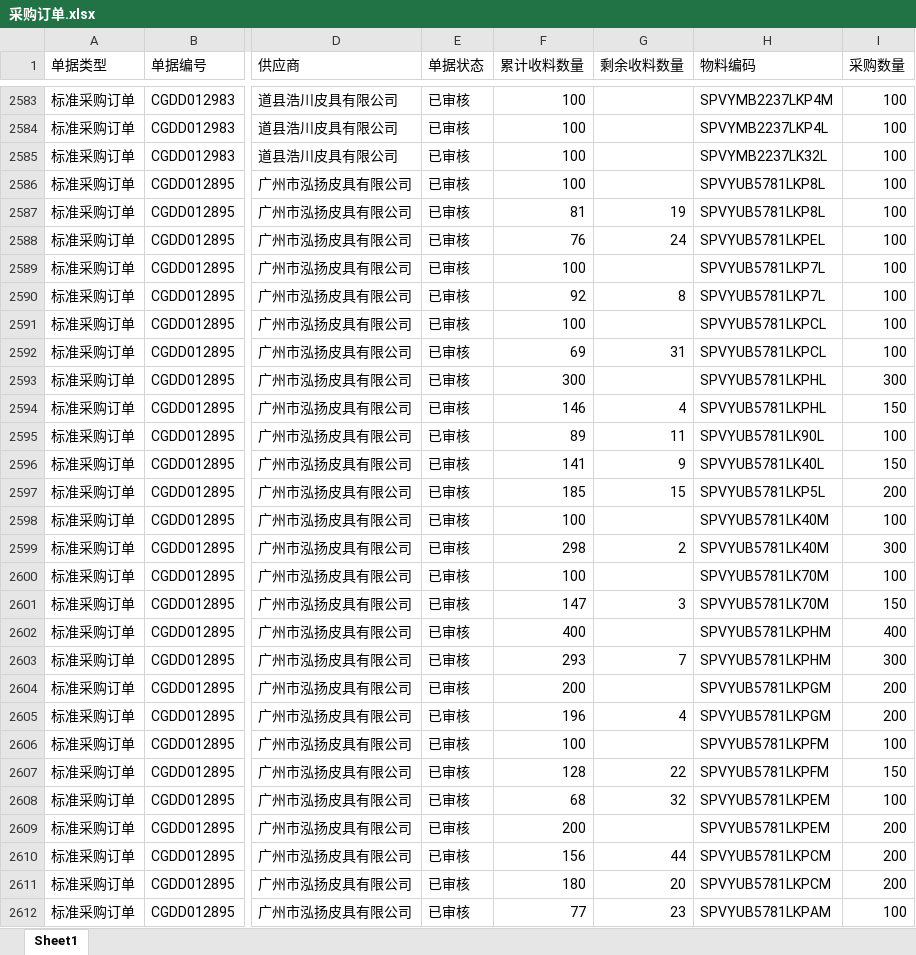
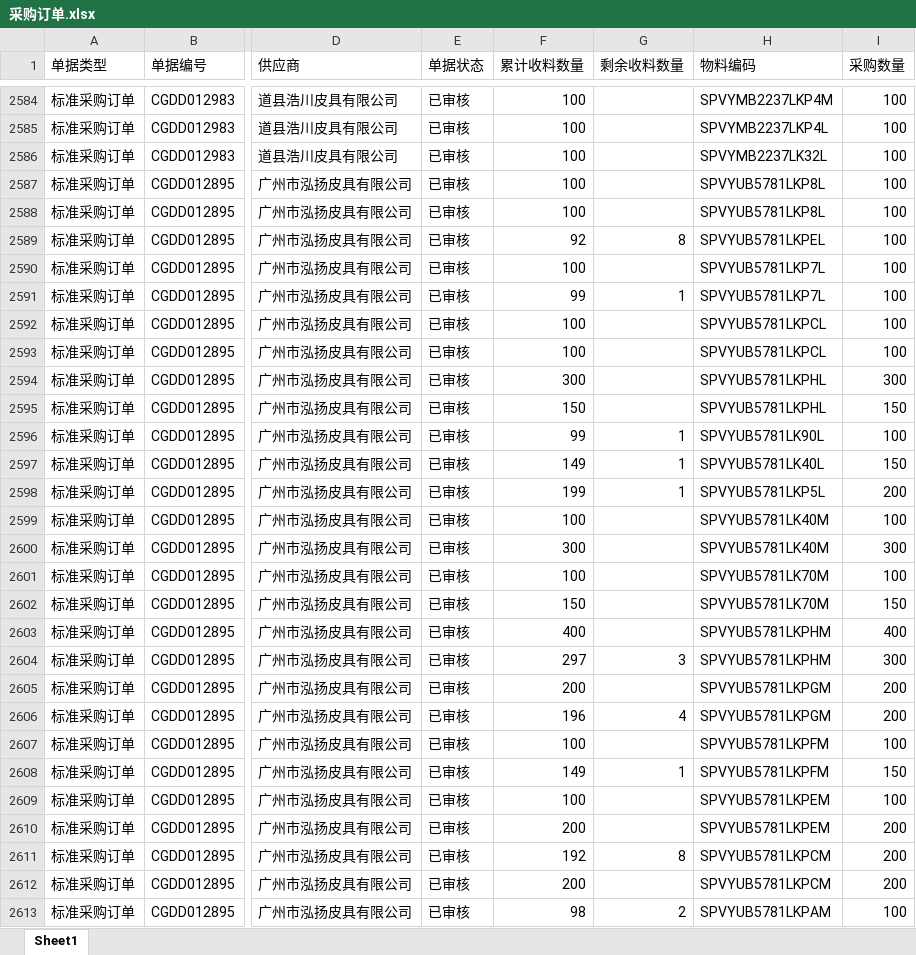
Before and after one commit to yikeqingsongguo/HY.supply-chain-management, an Excel workbook: src/采购订单.xlsx, sheet Sheet1, drawn as a sheet; only a part is shown, gaps mark what is left out; values as stored, in another font and other column widths than the file's, no borders; addresses are those after the commit; the diff covers the shown part only; the diff names each change by its address in the sheet, - before the commit and + after, or states it on an @@ line.

```diff
--- a/src/采购订单.xlsx (sheet Sheet1)
+++ b/src/采购订单.xlsx (sheet Sheet1)
-F2588 (累计收料数量): 81
+F2588 (累计收料数量): 100
-G2588 (剩余收料数量): 19
+G2588 (剩余收料数量): (empty)
-F2589 (累计收料数量): 76
+F2589 (累计收料数量): 92
-G2589 (剩余收料数量): 24
+G2589 (剩余收料数量): 8
-F2591 (累计收料数量): 92
+F2591 (累计收料数量): 99
-G2591 (剩余收料数量): 8
+G2591 (剩余收料数量): 1
-F2593 (累计收料数量): 69
+F2593 (累计收料数量): 100
-G2593 (剩余收料数量): 31
+G2593 (剩余收料数量): (empty)
-F2595 (累计收料数量): 146
+F2595 (累计收料数量): 150
-G2595 (剩余收料数量): 4
+G2595 (剩余收料数量): (empty)
-F2596 (累计收料数量): 89
+F2596 (累计收料数量): 99
-G2596 (剩余收料数量): 11
+G2596 (剩余收料数量): 1
-F2597 (累计收料数量): 141
+F2597 (累计收料数量): 149
-G2597 (剩余收料数量): 9
+G2597 (剩余收料数量): 1
-F2598 (累计收料数量): 185
+F2598 (累计收料数量): 199
-G2598 (剩余收料数量): 15
+G2598 (剩余收料数量): 1
-F2600 (累计收料数量): 298
+F2600 (累计收料数量): 300
-G2600 (剩余收料数量): 2
+G2600 (剩余收料数量): (empty)
-F2602 (累计收料数量): 147
+F2602 (累计收料数量): 150
-G2602 (剩余收料数量): 3
+G2602 (剩余收料数量): (empty)
-F2604 (累计收料数量): 293
+F2604 (累计收料数量): 297
-G2604 (剩余收料数量): 7
+G2604 (剩余收料数量): 3
-F2608 (累计收料数量): 128
+F2608 (累计收料数量): 149
-G2608 (剩余收料数量): 22
+G2608 (剩余收料数量): 1
-F2609 (累计收料数量): 68
+F2609 (累计收料数量): 100
-G2609 (剩余收料数量): 32
+G2609 (剩余收料数量): (empty)
-F2611 (累计收料数量): 156
+F2611 (累计收料数量): 192
-G2611 (剩余收料数量): 44
+G2611 (剩余收料数量): 8
-F2612 (累计收料数量): 180
+F2612 (累计收料数量): 200
-G2612 (剩余收料数量): 20
+G2612 (剩余收料数量): (empty)
-F2613 (累计收料数量): 77
+F2613 (累计收料数量): 98
-G2613 (剩余收料数量): 23
+G2613 (剩余收料数量): 2
```
Also changed, not shown: 2 added rows, 1 removed row and 227 edited cells elsewhere in this sheet, src/otd_apply.xlsx, src/otd_recv.xlsx, 1 other file.
